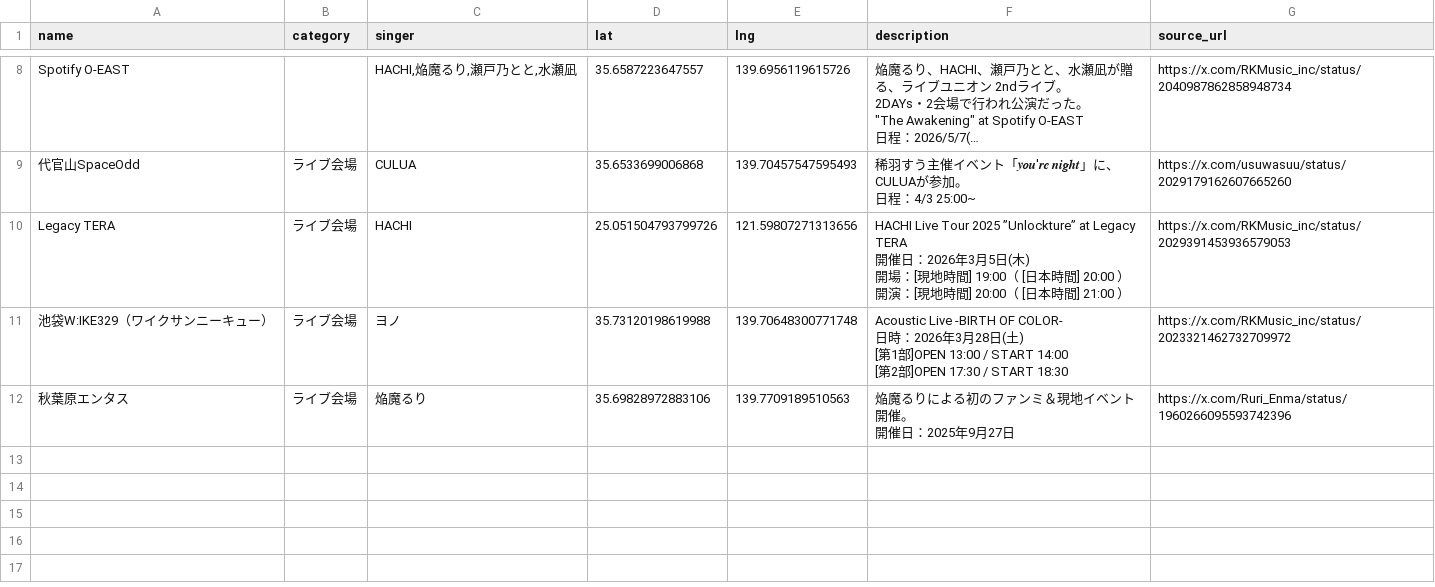
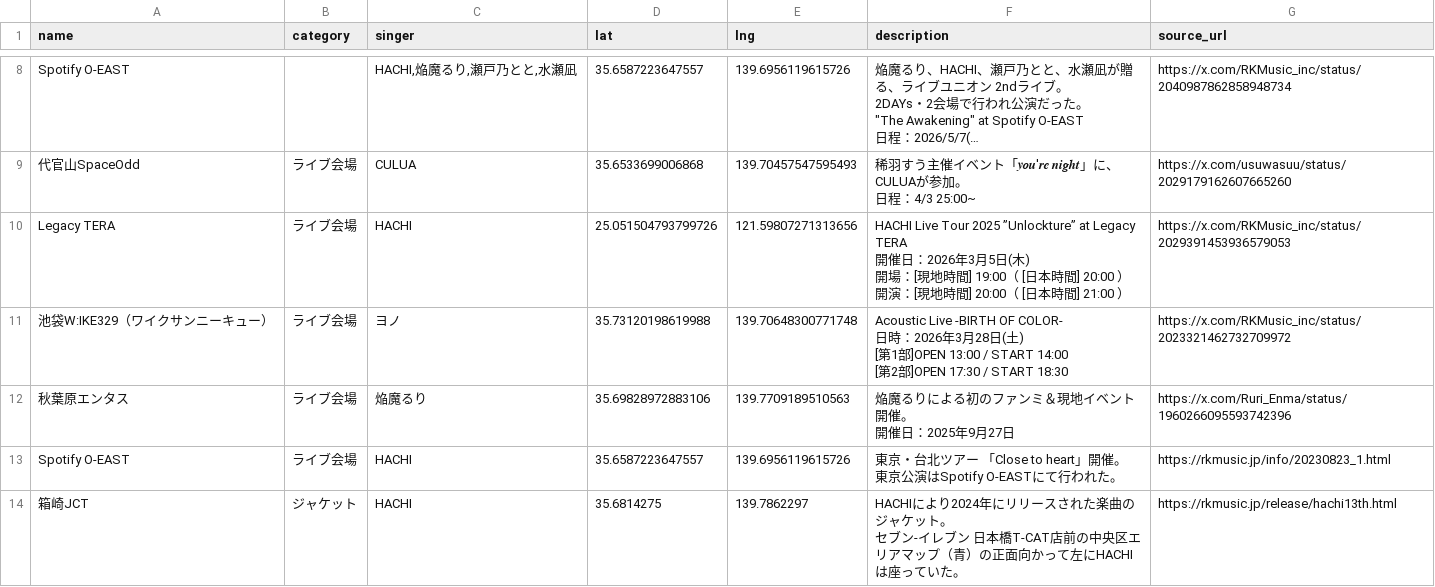
Before and after one commit to Kinshutei/PilgrimageMap_forRKMusicListener, a CSV file: locations.csv, drawn as a sheet; only a part is shown, gaps mark what is left out; long unchanged cells end in …; ↵ is a line break in a cell; the diff names each change by its address in the sheet, - before the commit and + after, or states it on an @@ line.

Commit message:
update locations.csv

```diff
--- a/locations.csv
+++ b/locations.csv
+row 13: Spotify O-EAST | ライブ会場 | HACHI | 35.6587223647557 | 139.6956119615726 | 東京・台北ツアー 「Close to heart」開催。 ↵ 東京公演はSpotify O-EASTにて行われた。 | https://rkmusic.jp/info/20230823_1.html
+row 14: 箱崎JCT | ジャケット | HACHI | 35.6814275 | 139.7862297 | HACHIにより2024年にリリースされた楽曲のジャケット。 ↵ セブン-イレブン 日本橋T-CAT店前の中央区エリアマップ（青）の正面向かって左にHACHIは座っていた。 | https://rkmusic.jp/release/hachi13th.html
```
